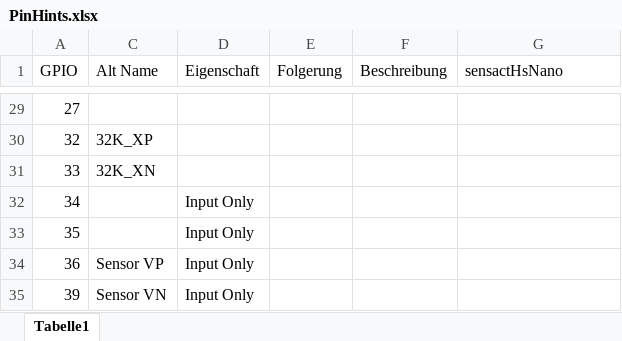
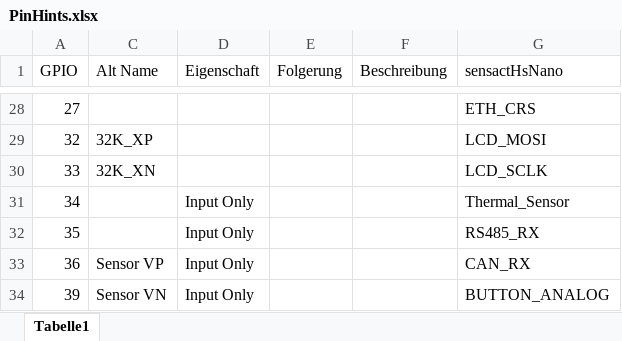
Before and after one commit to klaus-liebler/sensact, an Excel workbook: pcb/sensactHsNano2/PinHints.xlsx, sheet Tabelle1, drawn as a sheet; only a part is shown, gaps mark what is left out; values as stored, in another font and other column widths than the file's, no borders; table styles not drawn; addresses are those after the commit; the diff covers the shown part only; the diff names each change by its address in the sheet, - before the commit and + after, or states it on an @@ line.

```diff
--- a/pcb/sensactHsNano2/PinHints.xlsx (sheet Tabelle1)
+++ b/pcb/sensactHsNano2/PinHints.xlsx (sheet Tabelle1)
-G28 (sensactHsNano): (empty)
+G28 (sensactHsNano): ETH_CRS
-G29 (sensactHsNano): (empty)
+G29 (sensactHsNano): LCD_MOSI
-G30 (sensactHsNano): (empty)
+G30 (sensactHsNano): LCD_SCLK
-G31 (sensactHsNano): (empty)
+G31 (sensactHsNano): Thermal_Sensor
-G32 (sensactHsNano): (empty)
+G32 (sensactHsNano): RS485_RX
-G33 (sensactHsNano): (empty)
+G33 (sensactHsNano): CAN_RX
-G34 (sensactHsNano): (empty)
+G34 (sensactHsNano): BUTTON_ANALOG
```
Also changed, not shown: 1 removed row, 6 hidden or unhidden rows and 20 edited cells elsewhere in this sheet, 30 other files.
